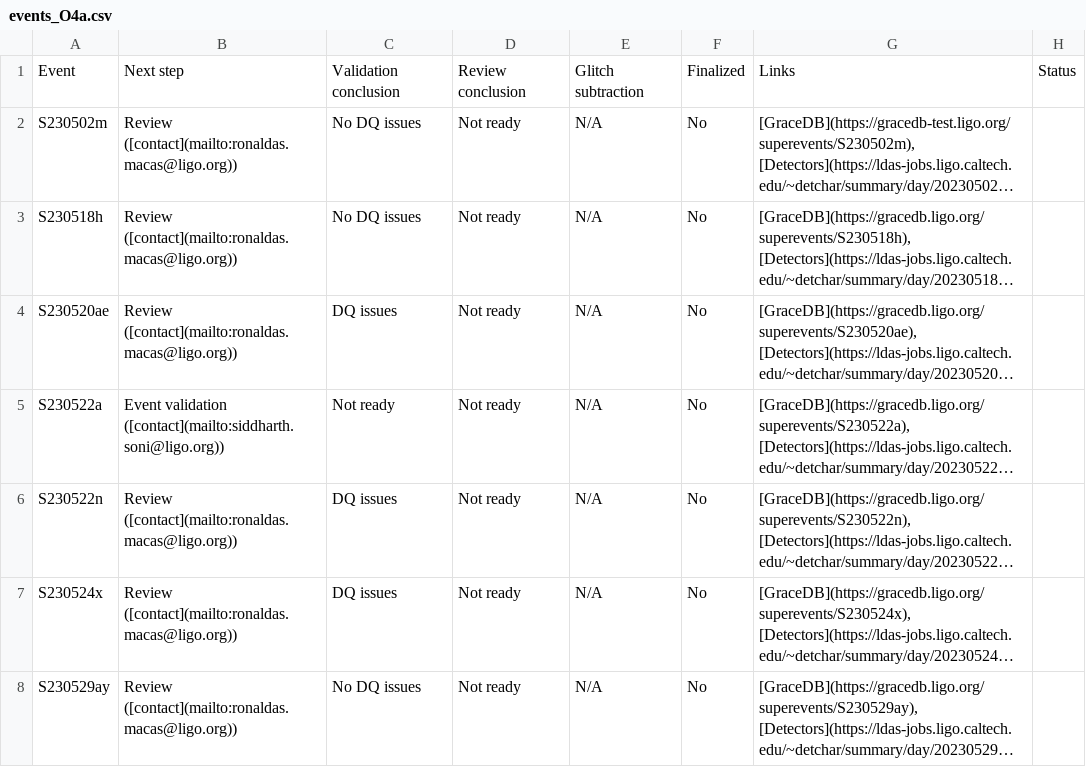
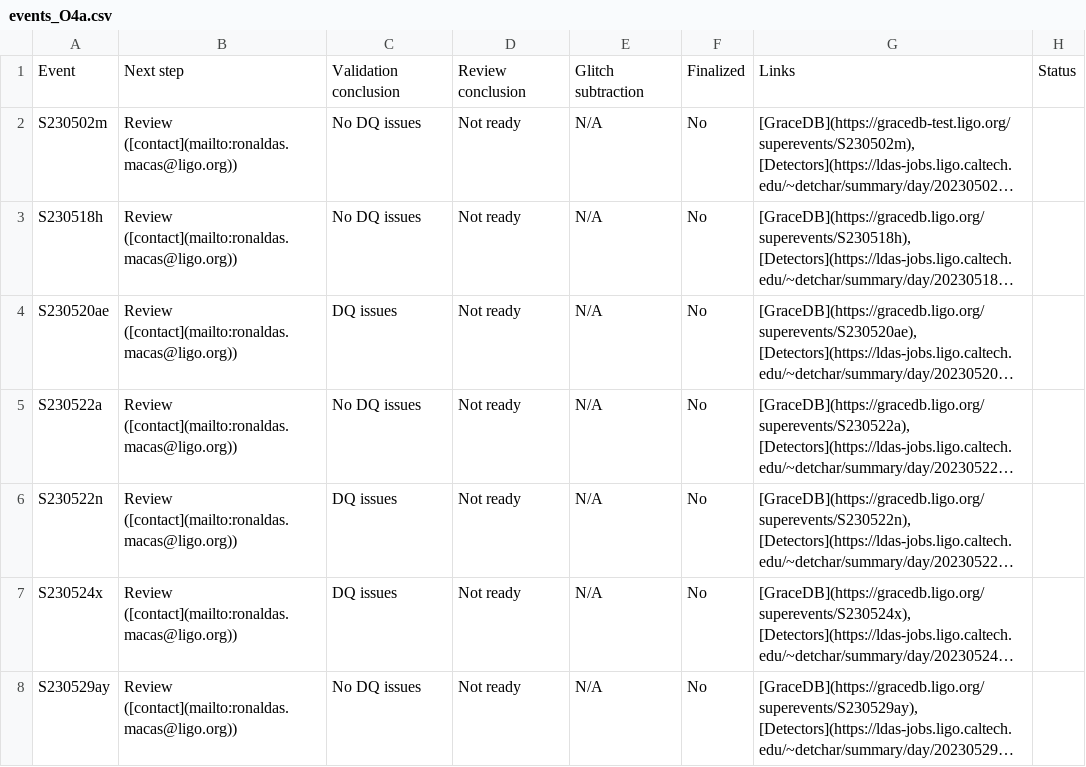
Before and after one commit to siddharth101/event_validation, a CSV file: data/events_O4a.csv, drawn as a sheet; only a part is shown; long unchanged cells end in …; the diff names each change by its address in the sheet, - before the commit and + after, or states it on an @@ line.

Commit message:
adding new events

```diff
--- a/data/events_O4a.csv
+++ b/data/events_O4a.csv
-B5: Event validation ([contact](mailto:siddharth.soni@ligo.org))
+B5: Review ([contact](mailto:ronaldas.macas@ligo.org))
-C5: Not ready
+C5: No DQ issues
```
Also changed, not shown: 2 other files.
